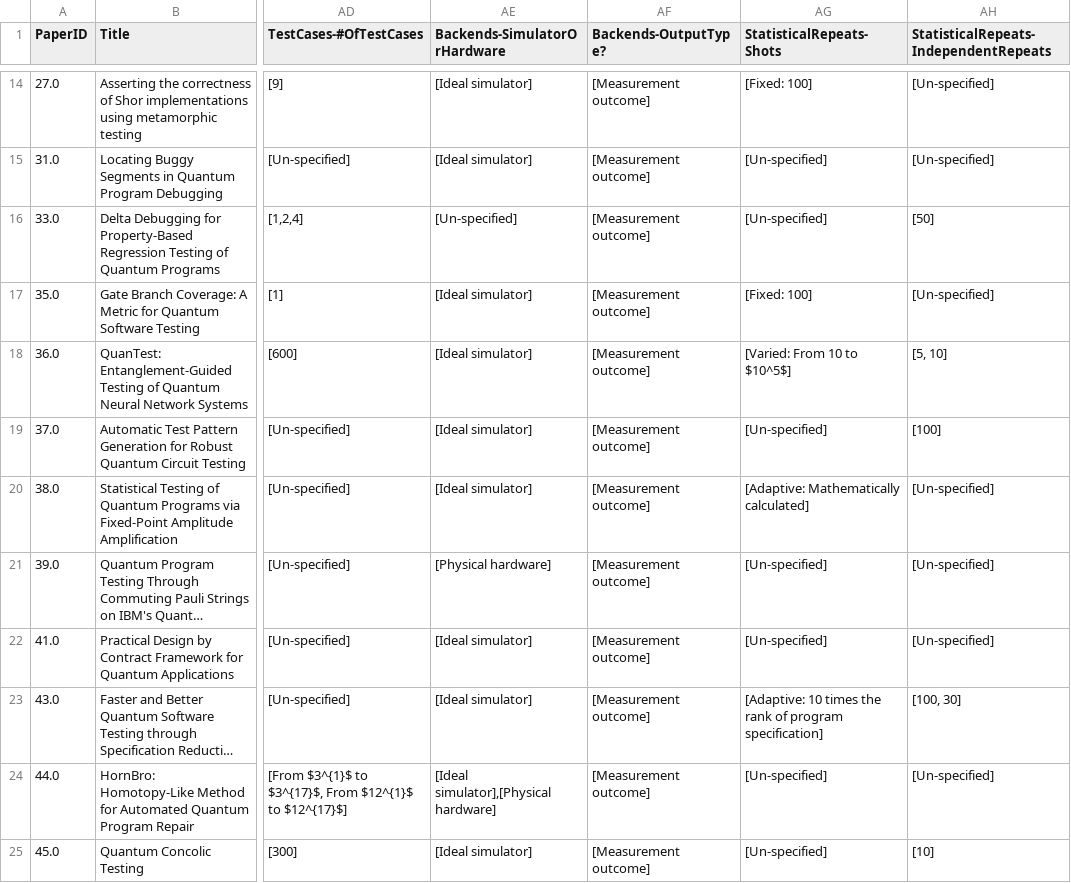
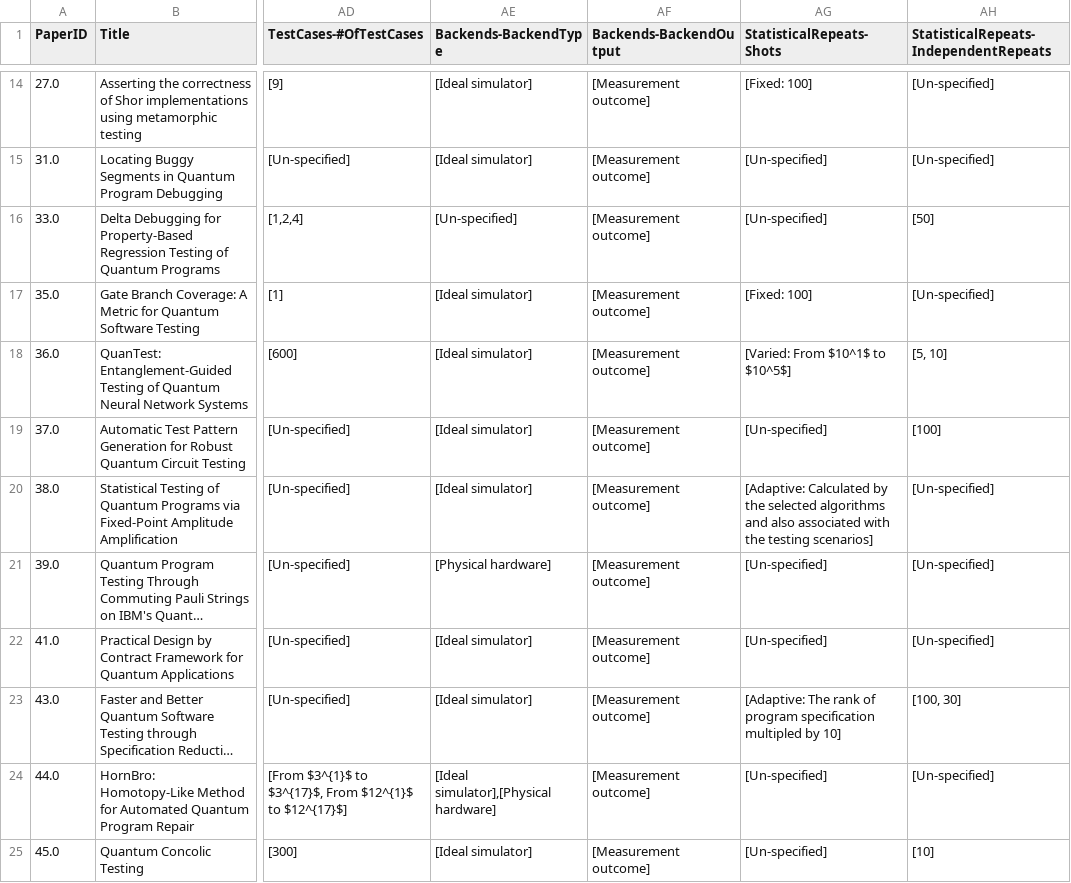
Before and after one commit to NahidaNahida/QST-empirical-study, a CSV file: doc/annotated_data/final_list.csv, drawn as a sheet; only a part is shown, gaps mark what is left out; long unchanged cells end in …; the diff covers the shown part only; the diff names each change by its address in the sheet, - before the commit and + after, or states it on an @@ line.

```diff
--- a/doc/annotated_data/final_list.csv
+++ b/doc/annotated_data/final_list.csv
-AE1: Backends-SimulatorOrHardware
+AE1: Backends-BackendType
-AF1: Backends-OutputType?
+AF1: Backends-BackendOutput
-AG18 (StatisticalRepeats-Shots): [Varied: From 10 to $10^5$]
+AG18 (StatisticalRepeats-Shots): [Varied: From $10^1$ to $10^5$]
-AG20 (StatisticalRepeats-Shots): [Adaptive: Mathematically calculated]
+AG20 (StatisticalRepeats-Shots): [Adaptive: Calculated by the selected algorithms and also associated with the testing scenarios]
-AG23 (StatisticalRepeats-Shots): [Adaptive: 10 times the rank of program specification]
+AG23 (StatisticalRepeats-Shots): [Adaptive: The rank of program specification multipled by 10]
```
Also changed, not shown: 17 edited cells elsewhere in this file, 42 other files.
